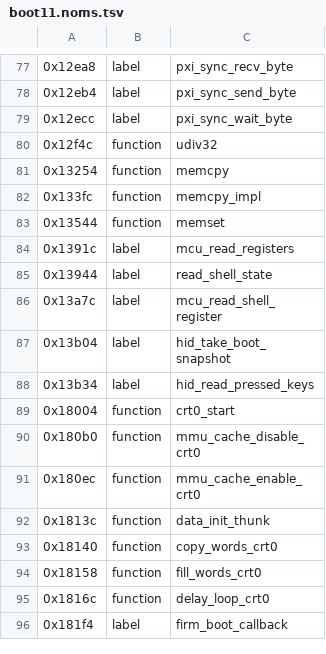
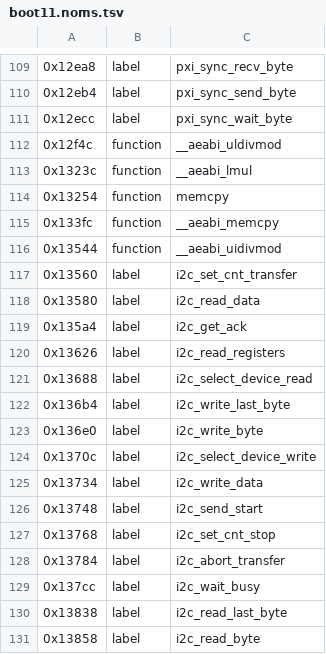
Before and after one commit to KiyoniX/Random_Projects_With_claude, a TSV file: decompil-3ds/fiches/boot11.noms.tsv, drawn as a sheet; only a part is shown, gaps mark what is left out; the shorter side is filled out with more unchanged rows; the diff covers the shown part only.

```diff
--- a/decompil-3ds/fiches/boot11.noms.tsv
+++ b/decompil-3ds/fiches/boot11.noms.tsv
@@ -79,5 +111,21 @@
 0x12ecc	label	pxi_sync_wait_byte
-0x12f4c	function	udiv32
+0x12f4c	function	__aeabi_uldivmod
+0x1323c	function	__aeabi_lmul
 0x13254	function	memcpy
-0x133fc	function	memcpy_impl
-0x13544	function	memset
+0x133fc	function	__aeabi_memcpy
+0x13544	function	__aeabi_uidivmod
+0x13560	label	i2c_set_cnt_transfer
+0x13580	label	i2c_read_data
+0x135a4	label	i2c_get_ack
+0x13626	label	i2c_read_registers
+0x13688	label	i2c_select_device_read
+0x136b4	label	i2c_write_last_byte
+0x136e0	label	i2c_write_byte
+0x1370c	label	i2c_select_device_write
+0x13734	label	i2c_write_data
+0x13748	label	i2c_send_start
+0x13768	label	i2c_set_cnt_stop
+0x13784	label	i2c_abort_transfer
+0x137cc	label	i2c_wait_busy
+0x13838	label	i2c_read_last_byte
+0x13858	label	i2c_read_byte
```
Also changed, not shown: 48 added rows and 2 edited cells elsewhere in this file, decompil-3ds/fiches/boot9.noms.tsv, 4 other files.
